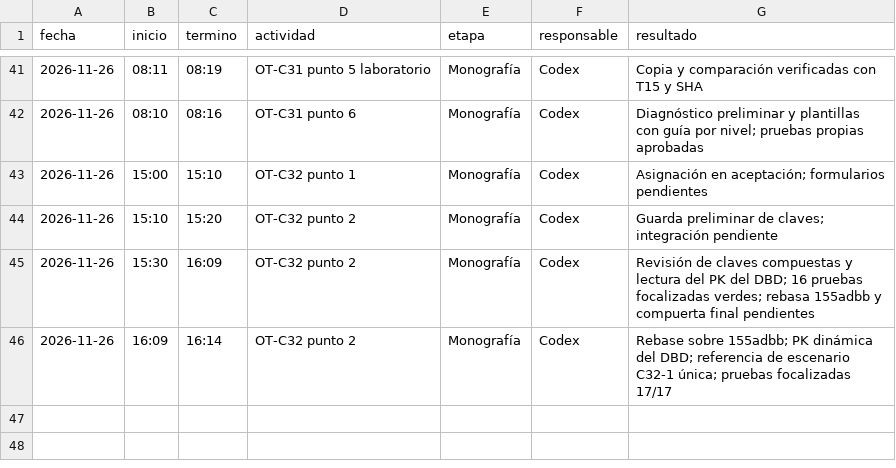
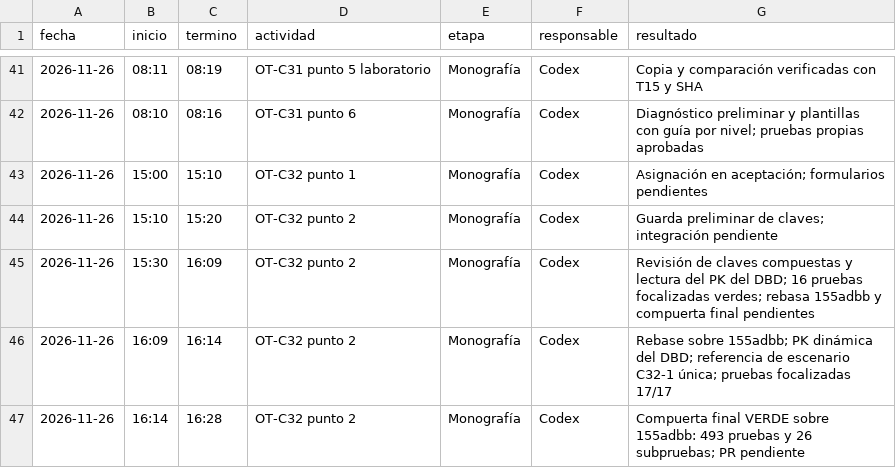
Before and after one commit to patrickpaucara-eng/sistema-costos-consolidado, a CSV file: docs/entrega/tiempos/codex.csv, drawn as a sheet; only a part is shown, gaps mark what is left out.

Commit message:
OT-C32 punto 2: registrar compuerta final

```diff
--- a/docs/entrega/tiempos/codex.csv
+++ b/docs/entrega/tiempos/codex.csv
@@ -46 +46,2 @@ fecha,inicio,termino,actividad,etapa,responsable,resultado
 2026-11-26,16:09,16:14,OT-C32 punto 2,Monografía,Codex,Rebase sobre 155adbb; PK dinámica del DBD; referencia de escenario C32-1 única; pruebas focalizadas 17/17
+2026-11-26,16:14,16:28,OT-C32 punto 2,Monografía,Codex,Compuerta final VERDE sobre 155adbb: 493 pruebas y 26 subpruebas; PR pendiente
```
